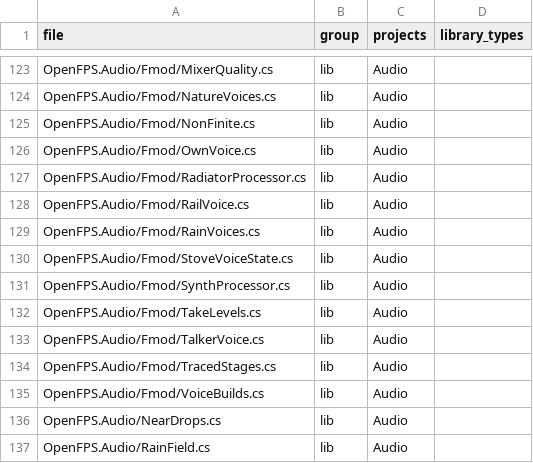
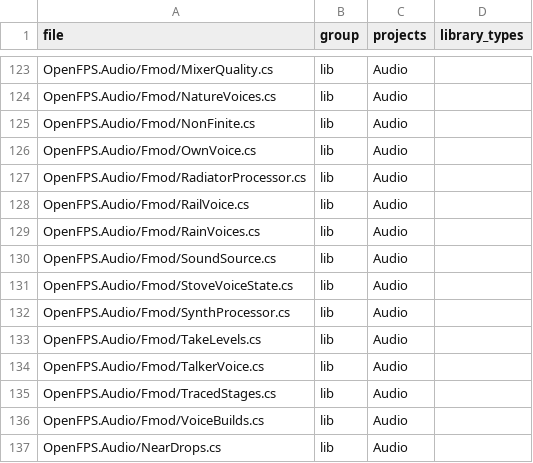
Before and after one commit to churst90/open-fps, a TSV file: OpenFPS.Tests/LibraryBoundary/files.tsv, drawn as a sheet; only a part is shown, gaps mark what is left out; the shorter side is filled out with more unchanged rows; the diff names each change by its address in the sheet, - before the commit and + after, or states it on an @@ line.

```diff
--- a/OpenFPS.Tests/LibraryBoundary/files.tsv
+++ b/OpenFPS.Tests/LibraryBoundary/files.tsv
+row 130: OpenFPS.Audio/Fmod/SoundSource.cs | lib | Audio
```
Also changed, not shown: OpenFPS.Tests/EnginePackages/files.tsv, 6 other files.
